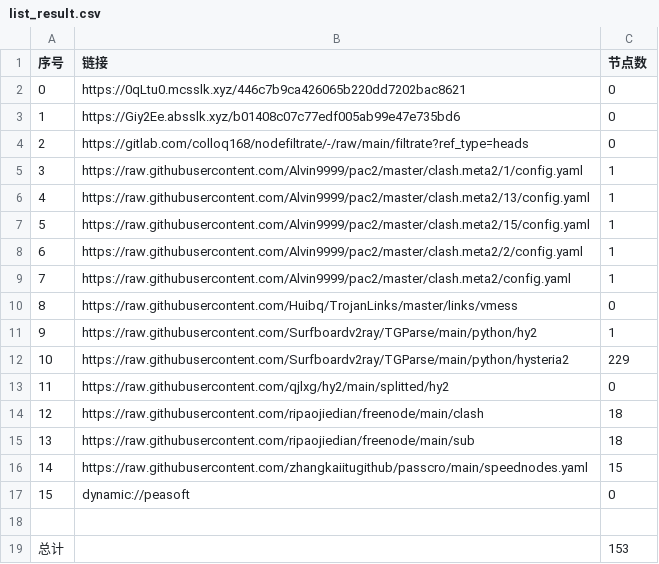
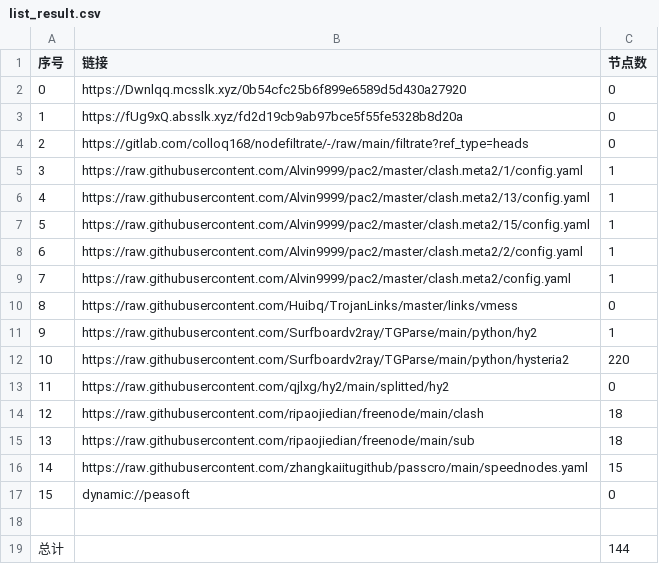
Before and after one commit to lejia1314520/AutoMergePublicNodes, a CSV file: list_result.csv, drawn as a sheet.

```diff
--- a/list_result.csv
+++ b/list_result.csv
@@ -1,4 +1,4 @@
 序号,链接,节点数
-0,https://0qLtu0.mcsslk.xyz/446c7b9ca426065b220dd7202bac8621,0
-1,https://Giy2Ee.absslk.xyz/b01408c07c77edf005ab99e47e735bd6,0
+0,https://Dwnlqq.mcsslk.xyz/0b54cfc25b6f899e6589d5d430a27920,0
+1,https://fUg9xQ.absslk.xyz/fd2d19cb9ab97bce5f55fe5328b8d20a,0
 2,https://gitlab.com/colloq168/nodefiltrate/-/raw/main/filtrate?ref_type=heads,0
@@ -11,3 +11,3 @@
 9,https://raw.githubusercontent.com/Surfboardv2ray/TGParse/main/python/hy2,1
-10,https://raw.githubusercontent.com/Surfboardv2ray/TGParse/main/python/hysteria2,229
+10,https://raw.githubusercontent.com/Surfboardv2ray/TGParse/main/python/hysteria2,220
 11,https://raw.githubusercontent.com/qjlxg/hy2/main/splitted/hy2,0
@@ -18,2 +18,2 @@
 
-总计,,153
+总计,,144
```
Also changed, not shown: 6 other files.
